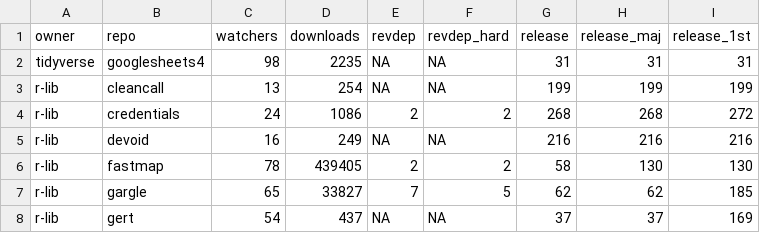
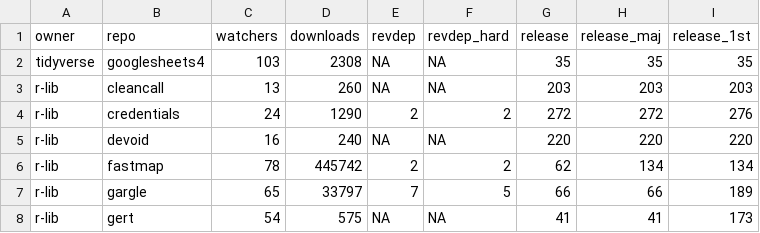
Before and after one commit to batpigandme/pkgreport, a CSV file: data/first_releases_2019.csv, drawn as a sheet; only a part is shown; the diff covers the shown part only.

```diff
--- a/data/first_releases_2019.csv
+++ b/data/first_releases_2019.csv
@@ -1,8 +1,8 @@
 owner,repo,watchers,downloads,revdep,revdep_hard,release,release_maj,release_1st
-tidyverse,googlesheets4,98,2235,NA,NA,31,31,31
-r-lib,cleancall,13,254,NA,NA,199,199,199
-r-lib,credentials,24,1086,2,2,268,268,272
-r-lib,devoid,16,249,NA,NA,216,216,216
-r-lib,fastmap,78,439405,2,2,58,130,130
-r-lib,gargle,65,33827,7,5,62,62,185
-r-lib,gert,54,437,NA,NA,37,37,169
+tidyverse,googlesheets4,103,2308,NA,NA,35,35,35
+r-lib,cleancall,13,260,NA,NA,203,203,203
+r-lib,credentials,24,1290,2,2,272,272,276
+r-lib,devoid,16,240,NA,NA,220,220,220
+r-lib,fastmap,78,445742,2,2,62,134,134
+r-lib,gargle,65,33797,7,5,66,66,189
+r-lib,gert,54,575,NA,NA,41,41,173
```
Also changed, not shown: 1 added row and 42 edited cells elsewhere in this file, data/releases_2019.csv, 1 other file.
